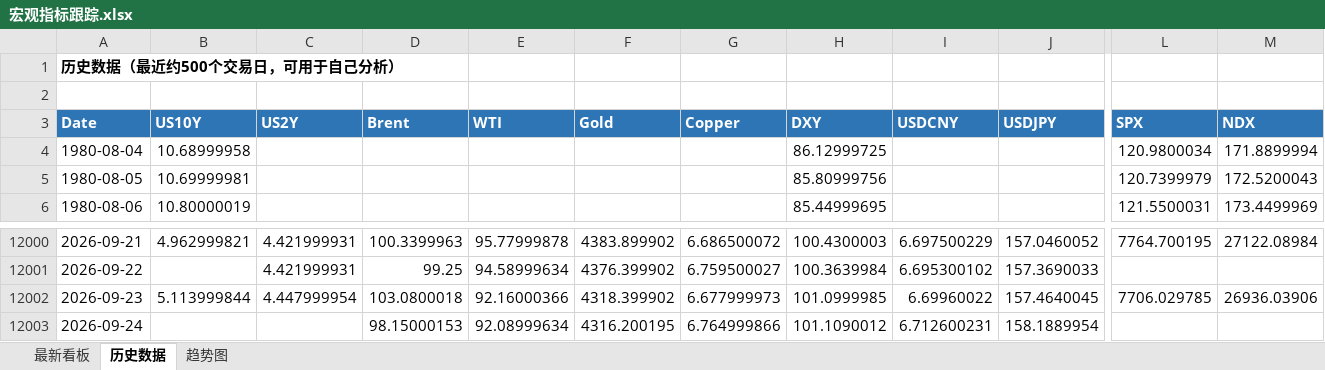
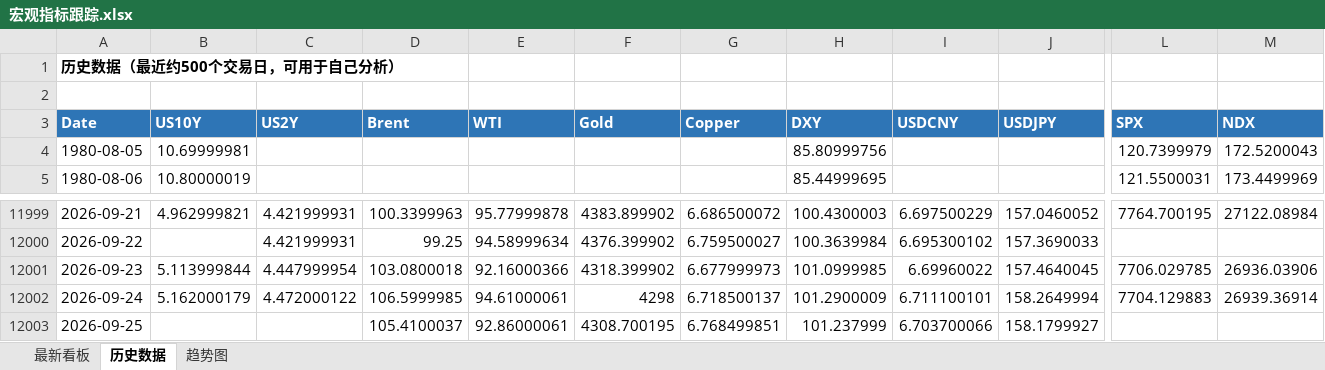
Before and after one commit to Mussi2020/macro-tracker, an Excel workbook: 宏观指标跟踪.xlsx, sheet 历史数据, drawn as a sheet; only a part is shown, gaps mark what is left out; values as stored, in another font and other column widths than the file's, no borders; removed rows and columns are numbered as before the commit, all else as after; rows hold the shown columns only; the diff covers the shown part only; the diff names each change by its address in the sheet, - before the commit and + after, or states it on an @@ line.

```diff
--- a/宏观指标跟踪.xlsx (sheet 历史数据)
+++ b/宏观指标跟踪.xlsx (sheet 历史数据)
-row 4: 1980-08-04 | 10.68999958 |  |  |  |  |  | 86.12999725 |  |  | 120.9800034 | 171.8899994
-B12002 (US10Y): (empty)
+B12002 (US10Y): 5.162000179
-C12002 (US2Y): (empty)
+C12002 (US2Y): 4.472000122
-D12002 (Brent): 98.15000153
+D12002 (Brent): 106.5999985
-E12002 (WTI): 92.08999634
+E12002 (WTI): 94.61000061
-F12002 (Gold): 4316.200195
+F12002 (Gold): 4298
-G12002 (Copper): 6.764999866
+G12002 (Copper): 6.718500137
-H12002 (DXY): 101.1090012
+H12002 (DXY): 101.2900009
-I12002 (USDCNY): 6.712600231
+I12002 (USDCNY): 6.711100101
-J12002 (USDJPY): 158.1889954
+J12002 (USDJPY): 158.2649994
-L12002 (SPX): (empty)
+L12002 (SPX): 7704.129883
-M12002 (NDX): (empty)
+M12002 (NDX): 26939.36914
+row 12003: 2026-09-25 |  |  | 105.4100037 | 92.86000061 | 4308.700195 | 6.768499851 | 101.237999 | 6.703700066 | 158.1799927
```
Also changed, not shown: 2 edited cells elsewhere in this sheet, sheet 最新看板, 1 other file.
